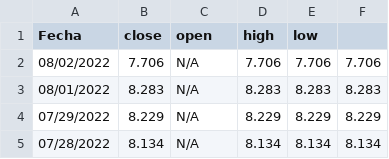
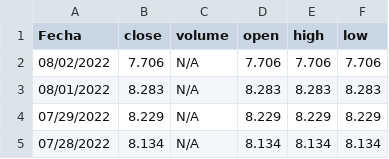
Before and after one commit to michaelumendu/TFG, a CSV file: datos del modelo/test de 100.csv, drawn as a sheet; only a part is shown.

Commit message:
Update test de 100.csv

```diff
--- a/datos del modelo/test de 100.csv
+++ b/datos del modelo/test de 100.csv
@@ -1,2 +1,2 @@
-Fecha,close,open,high,low
+Fecha,close,volume,open,high,low
 08/02/2022,7.706,N/A,7.706,7.706,7.706
```
